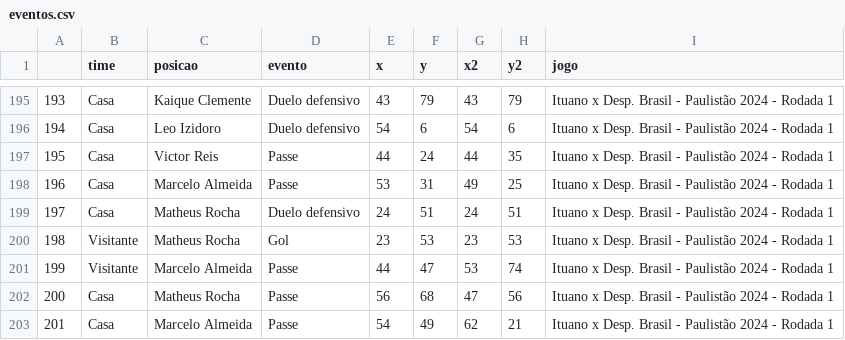
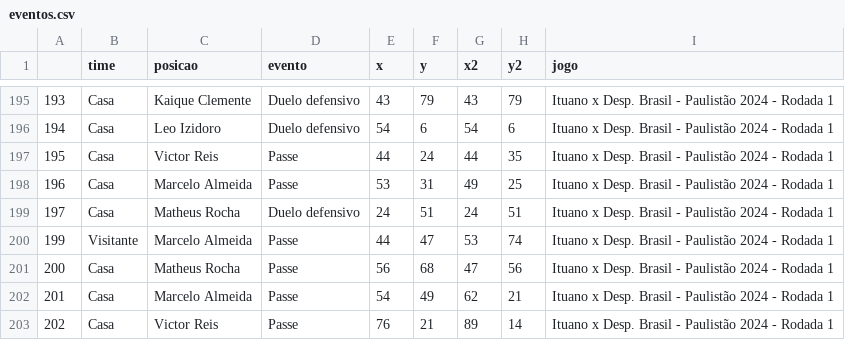
Before and after one commit to LucasSAlmeida/dados, a CSV file: eventos.csv, drawn as a sheet; only a part is shown, gaps mark what is left out; the shorter side is filled out with more unchanged rows.

Commit message:
Update eventos.csv

```diff
--- a/eventos.csv
+++ b/eventos.csv
@@ -199,3 +199,2 @@
 197,Casa,Matheus Rocha,Duelo defensivo,24,51,24,51,Ituano x Desp. Brasil - Paulistão 2024 - Rodada 1
-198,Visitante,Matheus Rocha,Gol,23,53,23,53,Ituano x Desp. Brasil - Paulistão 2024 - Rodada 1
 199,Visitante,Marcelo Almeida,Passe,44,47,53,74,Ituano x Desp. Brasil - Paulistão 2024 - Rodada 1
```
